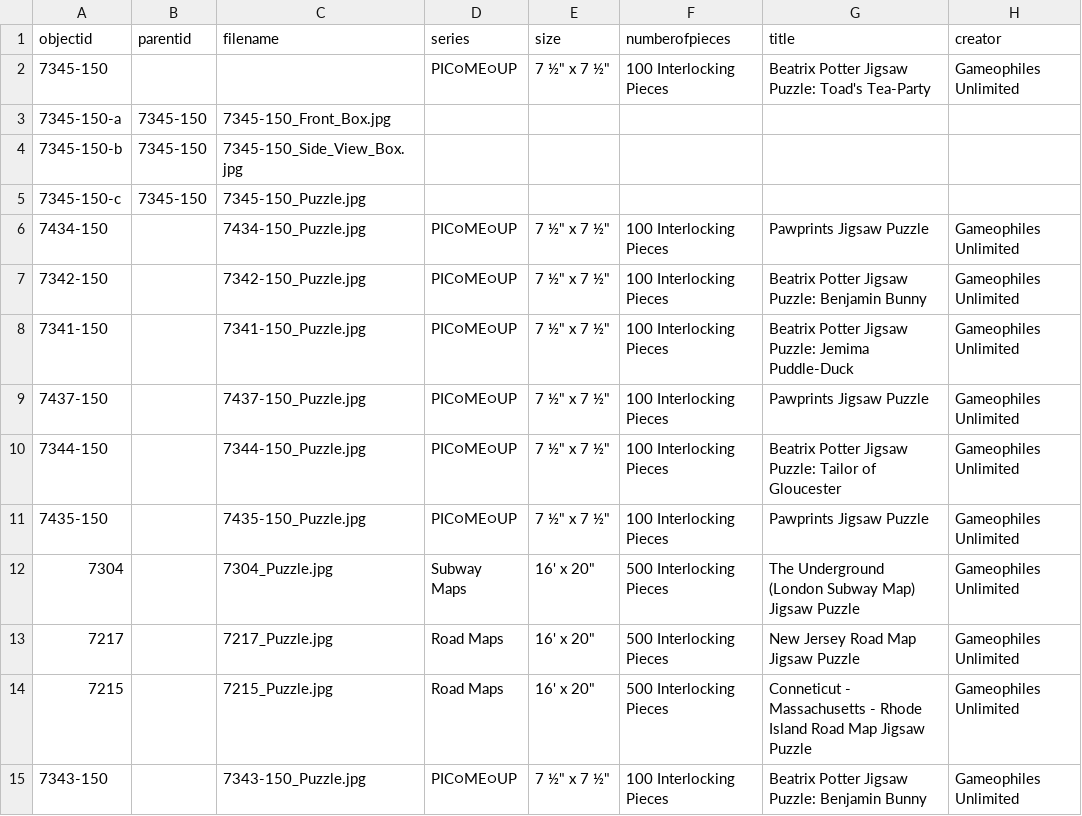
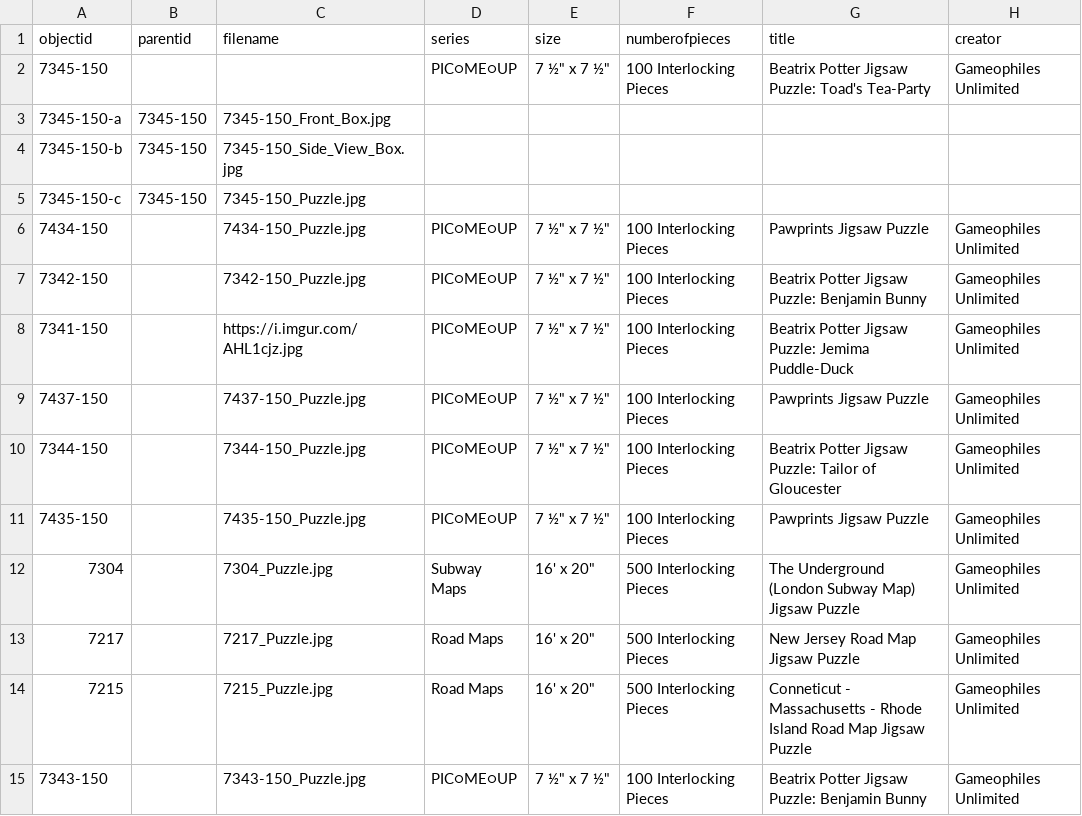
Before and after one commit to ZuzannaKelvin/Gameophiles-Unlimited-Jigsaw-Puzzles, a CSV file: _data/gameophiles-puzzles-metadata.csv, drawn as a sheet; only a part is shown; the diff names each change by its address in the sheet, - before the commit and + after, or states it on an @@ line.

Commit message:
Update gameophiles-puzzles-metadata.csv

```diff
--- a/_data/gameophiles-puzzles-metadata.csv
+++ b/_data/gameophiles-puzzles-metadata.csv
-C8 (filename): 7341-150_Puzzle.jpg
+C8 (filename): https://i.imgur.com/AHL1cjz.jpg
```
